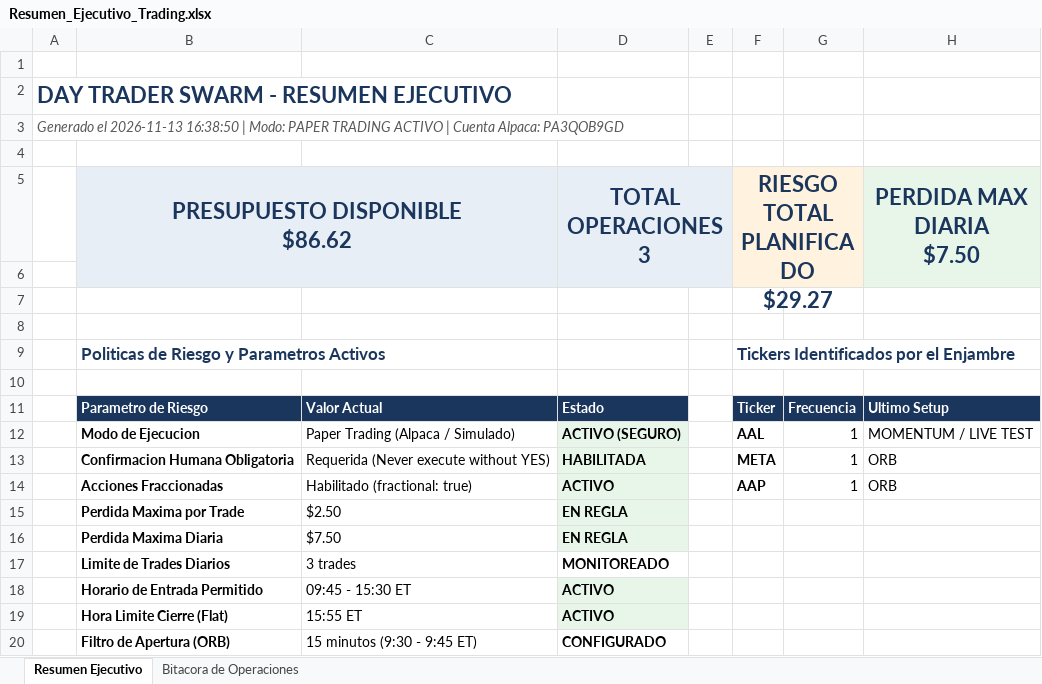
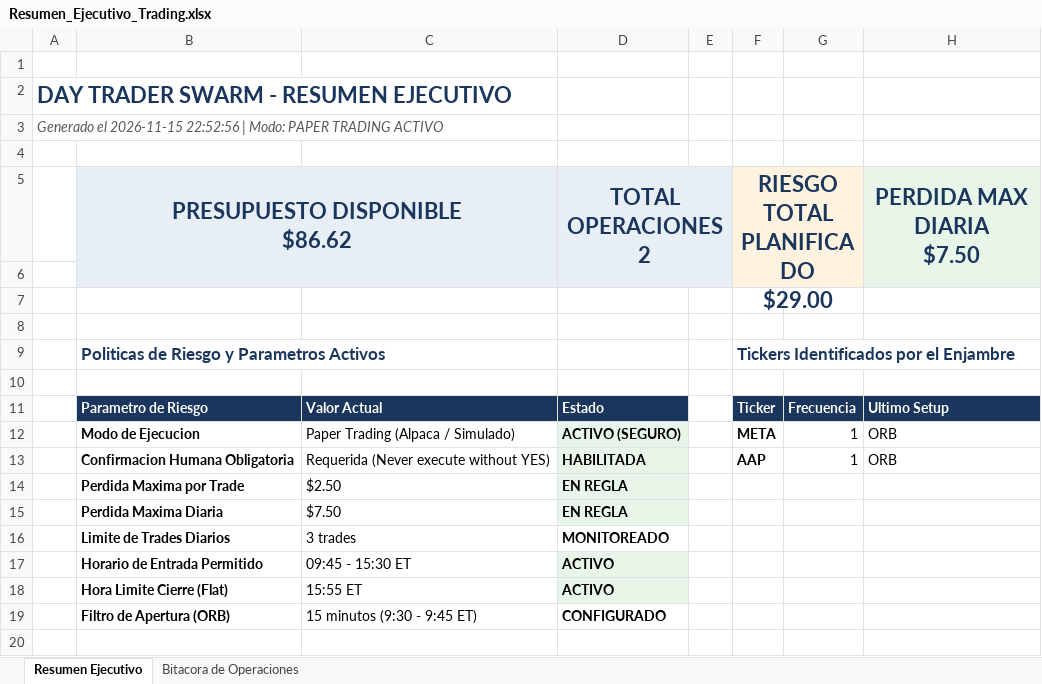
Before and after one commit to War0x/13-agentes-estrellas-del-trading, an Excel workbook: trader/Resumen_Ejecutivo_Trading.xlsx, sheet Resumen Ejecutivo, drawn as a sheet; values as stored, in another font and other column widths than the file's, no borders; ↵ is a line break in a cell; the diff names each change by its address in the sheet, - before the commit and + after, or states it on an @@ line.

Commit message:
feat: motor de trading autonomo para Wall Street, cero mocks, deteccion offline y panel en vivo de acciones

```diff
--- a/trader/Resumen_Ejecutivo_Trading.xlsx (sheet Resumen Ejecutivo)
+++ b/trader/Resumen_Ejecutivo_Trading.xlsx (sheet Resumen Ejecutivo)
-A3: Generado el 2026-11-13 16:38:50 | Modo: PAPER TRADING ACTIVO | Cuenta Alpaca: PA3QOB9GD
+A3: Generado el 2026-11-15 22:52:56 | Modo: PAPER TRADING ACTIVO
-D5: TOTAL OPERACIONES ↵ 3
+D5: TOTAL OPERACIONES ↵ 2
-F5: RIESGO TOTAL PLANIFICADO ↵ $29.27
+F5: RIESGO TOTAL PLANIFICADO ↵ $29.00
-F12 (RIESGO TOTAL PLANIFICADO $29.00): AAL
+F12 (RIESGO TOTAL PLANIFICADO $29.00): META
-H12 (PERDIDA MAX DIARIA $7.50): MOMENTUM / LIVE TEST
+H12 (PERDIDA MAX DIARIA $7.50): ORB
-F13 (RIESGO TOTAL PLANIFICADO $29.00): META
+F13 (RIESGO TOTAL PLANIFICADO $29.00): AAP
-row 14:  | Acciones Fraccionadas | Habilitado (fractional: true) | ACTIVO |  | AAP | 1 | ORB
```
Also changed, not shown: sheet Bitacora de Operaciones, 5 other files.
